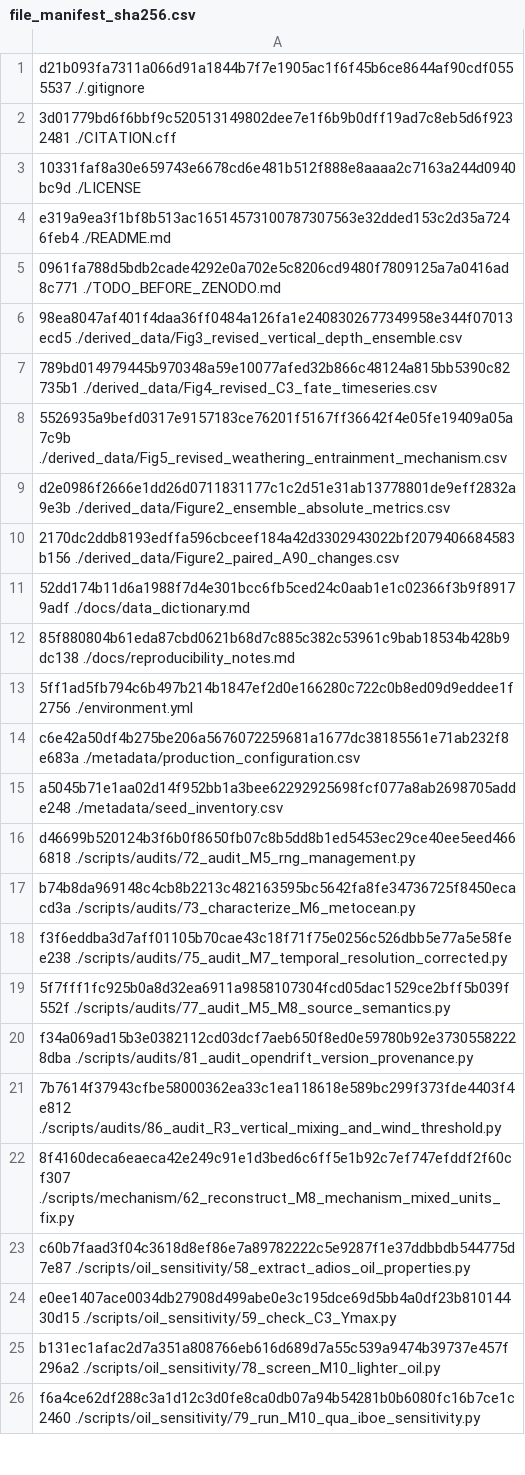
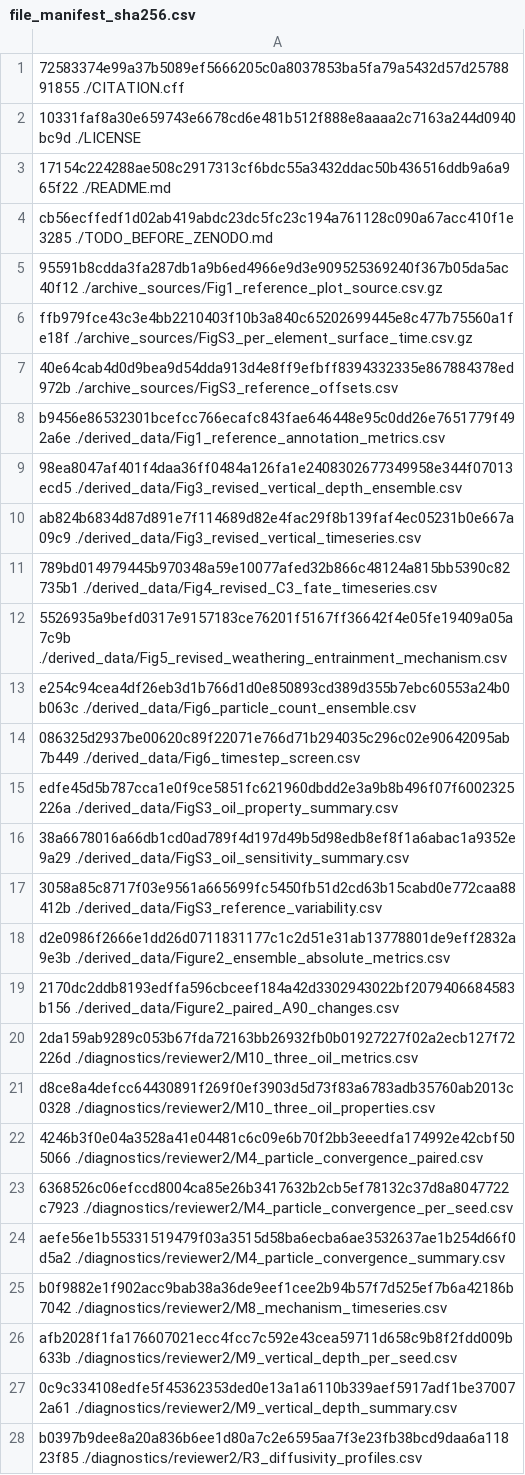
Before and after one commit to CorneliusDorsogilaa/jubilee-openoil-process-attribution, a CSV file: metadata/file_manifest_sha256.csv, drawn as a sheet; only a part is shown; the shorter side is filled out with more unchanged rows; the diff covers the shown part only.

Commit message:
Freeze submission-matched SHA256 manifest

```diff
--- a/metadata/file_manifest_sha256.csv
+++ b/metadata/file_manifest_sha256.csv
@@ -1,13 +1,28 @@
-d21b093fa7311a066d91a1844b7f7e1905ac1f6f45b6ce8644af90cdf0555537  ./.gitignore
-3d01779bd6f6bbf9c520513149802dee7e1f6b9b0dff19ad7c8eb5d6f9232481  ./CITATION.cff
+72583374e99a37b5089ef5666205c0a8037853ba5fa79a5432d57d2578891855  ./CITATION.cff
 10331faf8a30e659743e6678cd6e481b512f888e8aaaa2c7163a244d0940bc9d  ./LICENSE
-e319a9ea3f1bf8b513ac16514573100787307563e32dded153c2d35a7246feb4  ./README.md
-0961fa788d5bdb2cade4292e0a702e5c8206cd9480f7809125a7a0416ad8c771  ./TODO_BEFORE_ZENODO.md
+17154c224288ae508c2917313cf6bdc55a3432ddac50b436516ddb9a6a965f22  ./README.md
+cb56ecffedf1d02ab419abdc23dc5fc23c194a761128c090a67acc410f1e3285  ./TODO_BEFORE_ZENODO.md
+95591b8cdda3fa287db1a9b6ed4966e9d3e909525369240f367b05da5ac40f12  ./archive_sources/Fig1_reference_plot_source.csv.gz
+ffb979fce43c3e4bb2210403f10b3a840c65202699445e8c477b75560a1fe18f  ./archive_sources/FigS3_per_element_surface_time.csv.gz
+40e64cab4d0d9bea9d54dda913d4e8ff9efbff8394332335e867884378ed972b  ./archive_sources/FigS3_reference_offsets.csv
+b9456e86532301bcefcc766ecafc843fae646448e95c0dd26e7651779f492a6e  ./derived_data/Fig1_reference_annotation_metrics.csv
 98ea8047af401f4daa36ff0484a126fa1e2408302677349958e344f07013ecd5  ./derived_data/Fig3_revised_vertical_depth_ensemble.csv
+ab824b6834d87d891e7f114689d82e4fac29f8b139faf4ec05231b0e667a09c9  ./derived_data/Fig3_revised_vertical_timeseries.csv
 789bd014979445b970348a59e10077afed32b866c48124a815bb5390c82735b1  ./derived_data/Fig4_revised_C3_fate_timeseries.csv
 5526935a9befd0317e9157183ce76201f5167ff36642f4e05fe19409a05a7c9b  ./derived_data/Fig5_revised_weathering_entrainment_mechanism.csv
+e254c94cea4df26eb3d1b766d1d0e850893cd389d355b7ebc60553a24b0b063c  ./derived_data/Fig6_particle_count_ensemble.csv
+086325d2937be00620c89f22071e766d71b294035c296c02e90642095ab7b449  ./derived_data/Fig6_timestep_screen.csv
+edfe45d5b787cca1e0f9ce5851fc621960dbdd2e3a9b8b496f07f6002325226a  ./derived_data/FigS3_oil_property_summary.csv
+38a6678016a66db1cd0ad789f4d197d49b5d98edb8ef8f1a6abac1a9352e9a29  ./derived_data/FigS3_oil_sensitivity_summary.csv
+3058a85c8717f03e9561a665699fc5450fb51d2cd63b15cabd0e772caa88412b  ./derived_data/FigS3_reference_variability.csv
 d2e0986f2666e1dd26d0711831177c1c2d51e31ab13778801de9eff2832a9e3b  ./derived_data/Figure2_ensemble_absolute_metrics.csv
 2170dc2ddb8193edffa596cbceef184a42d3302943022bf2079406684583b156  ./derived_data/Figure2_paired_A90_changes.csv
-52dd174b11d6a1988f7d4e301bcc6fb5ced24c0aab1e1c02366f3b9f89179adf  ./docs/data_dictionary.md
-85f880804b61eda87cbd0621b68d7c885c382c53961c9bab18534b428b9dc138  ./docs/reproducibility_notes.md
-5ff1ad5fb794c6b497b214b1847ef2d0e166280c722c0b8ed09d9eddee1f2756  ./environment.yml
+2da159ab9289c053b67fda72163bb26932fb0b01927227f02a2ecb127f72226d  ./diagnostics/reviewer2/M10_three_oil_metrics.csv
+d8ce8a4defcc64430891f269f0ef3903d5d73f83a6783adb35760ab2013c0328  ./diagnostics/reviewer2/M10_three_oil_properties.csv
+4246b3f0e04a3528a41e04481c6c09e6b70f2bb3eeedfa174992e42cbf505066  ./diagnostics/reviewer2/M4_particle_convergence_paired.csv
+6368526c06efccd8004ca85e26b3417632b2cb5ef78132c37d8a8047722c7923  ./diagnostics/reviewer2/M4_particle_convergence_per_seed.csv
+aefe56e1b55331519479f03a3515d58ba6ecba6ae3532637ae1b254d66f0d5a2  ./diagnostics/reviewer2/M4_particle_convergence_summary.csv
+b0f9882e1f902acc9bab38a36de9eef1cee2b94b57f7d525ef7b6a42186b7042  ./diagnostics/reviewer2/M8_mechanism_timeseries.csv
+afb2028f1fa176607021ecc4fcc7c592e43cea59711d658c9b8f2fdd009b633b  ./diagnostics/reviewer2/M9_vertical_depth_per_seed.csv
+0c9c334108edfe5f45362353ded0e13a1a6110b339aef5917adf1be370072a61  ./diagnostics/reviewer2/M9_vertical_depth_summary.csv
+b0397b9dee8a20a836b6ee1d80a7c2e6595aa7f3e23fb38bcd9daa6a11823f85  ./diagnostics/reviewer2/R3_diffusivity_profiles.csv
```
Also changed, not shown: 20 added rows elsewhere in this file.
